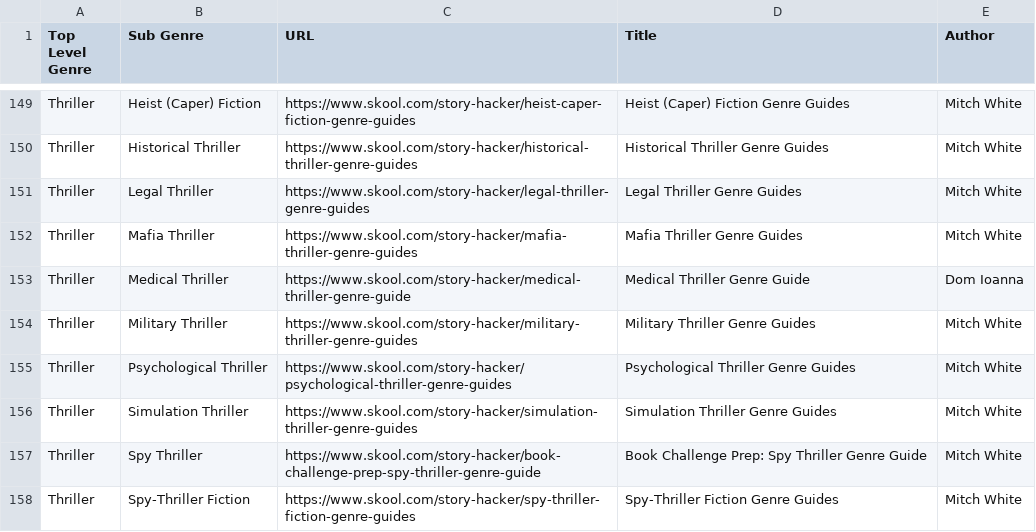
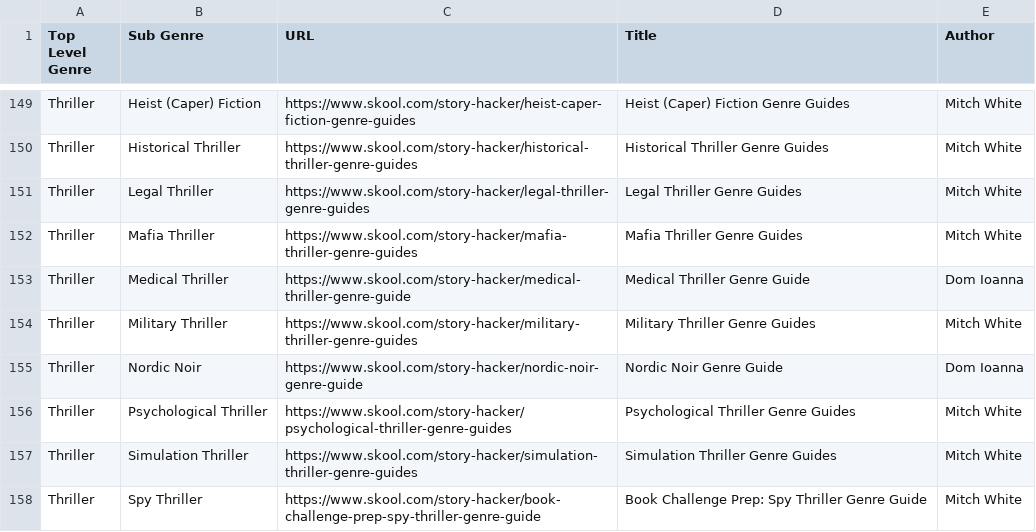
Before and after one commit to domioanna/Genre-Guides, a CSV file: genre-guides.csv, drawn as a sheet; only a part is shown, gaps mark what is left out; the shorter side is filled out with more unchanged rows; the diff names each change by its address in the sheet, - before the commit and + after, or states it on an @@ line.

Commit message:
Added Nordic Noir

```diff
--- a/genre-guides.csv
+++ b/genre-guides.csv
+row 155: Thriller | Nordic Noir | https://www.skool.com/story-hacker/nordic-noir-genre-guide | Nordic Noir Genre Guide | Dom Ioanna
```
